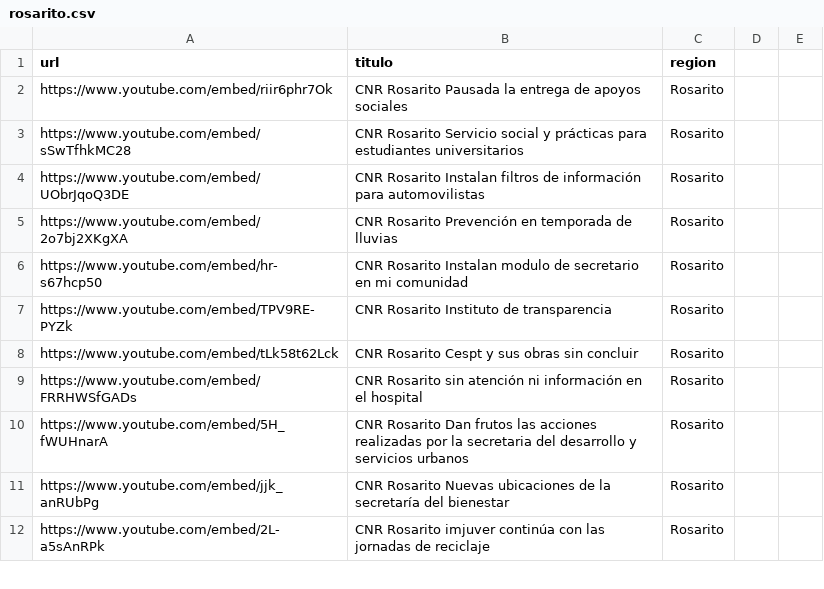
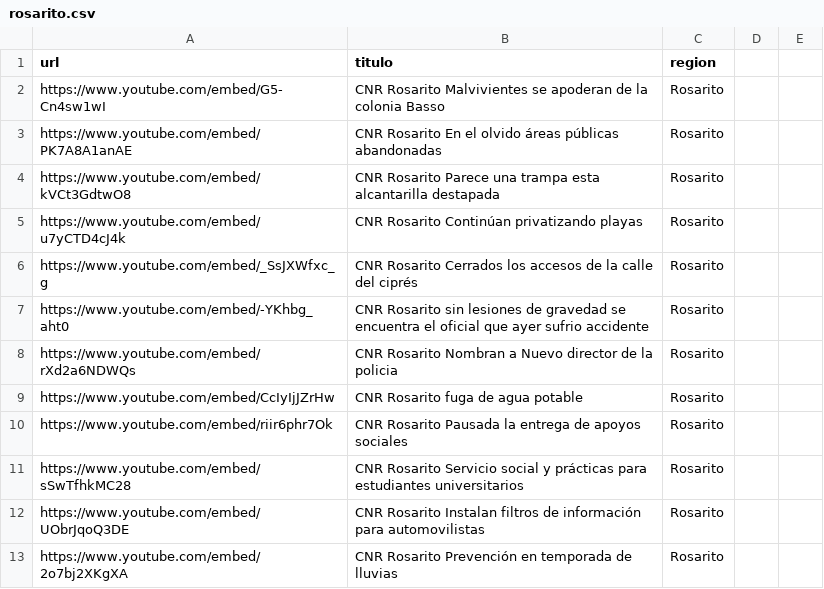
Before and after one commit to MauricioAlcala/cnr.tv, a CSV file: _data/rosarito.csv, drawn as a sheet; only a part is shown; the shorter side is filled out with more unchanged rows.

Commit message:
NOTAS OCTUBRE 11

```diff
--- a/_data/rosarito.csv
+++ b/_data/rosarito.csv
@@ -1,2 +1,10 @@
 url,titulo,region
+https://www.youtube.com/embed/G5-Cn4sw1wI,"CNR Rosarito Malvivientes se apoderan de la colonia Basso",Rosarito
+https://www.youtube.com/embed/PK7A8A1anAE,"CNR Rosarito En el olvido áreas públicas abandonadas",Rosarito
+https://www.youtube.com/embed/kVCt3GdtwO8,"CNR Rosarito Parece una trampa esta alcantarilla destapada",Rosarito
+https://www.youtube.com/embed/u7yCTD4cJ4k,"CNR Rosarito Continúan privatizando playas",Rosarito
+https://www.youtube.com/embed/_SsJXWfxc_g,"CNR Rosarito Cerrados los accesos de la calle del ciprés",Rosarito
+https://www.youtube.com/embed/-YKhbg_aht0,"CNR Rosarito sin lesiones de gravedad se encuentra el oficial que ayer sufrio accidente",Rosarito
+https://www.youtube.com/embed/rXd2a6NDWQs,"CNR Rosarito Nombran a Nuevo director de la policia",Rosarito
+https://www.youtube.com/embed/CcIyIjJZrHw,"CNR Rosarito fuga de agua potable",Rosarito
 https://www.youtube.com/embed/riir6phr7Ok,"CNR Rosarito Pausada la entrega de apoyos sociales",Rosarito
```
